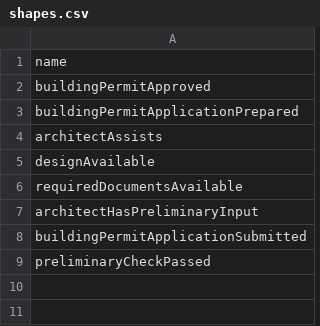
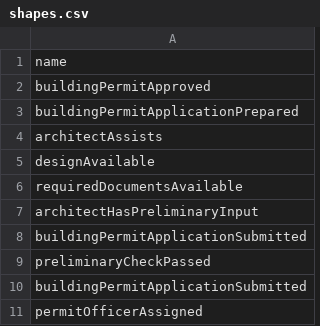
Before and after one commit to FnOio/FnO-Steps-Composer, a CSV file: scenarios/digichecks_demo/digichecks_output/shapes.csv, drawn as a sheet.

```diff
--- a/scenarios/digichecks_demo/digichecks_output/shapes.csv
+++ b/scenarios/digichecks_demo/digichecks_output/shapes.csv
@@ -9 +9,3 @@
 "preliminaryCheckPassed"
+"buildingPermitApplicationSubmitted"
+"permitOfficerAssigned"
```
Also changed, not shown: scenarios/digichecks_demo/digichecks_output/states.csv, 8 other files.
